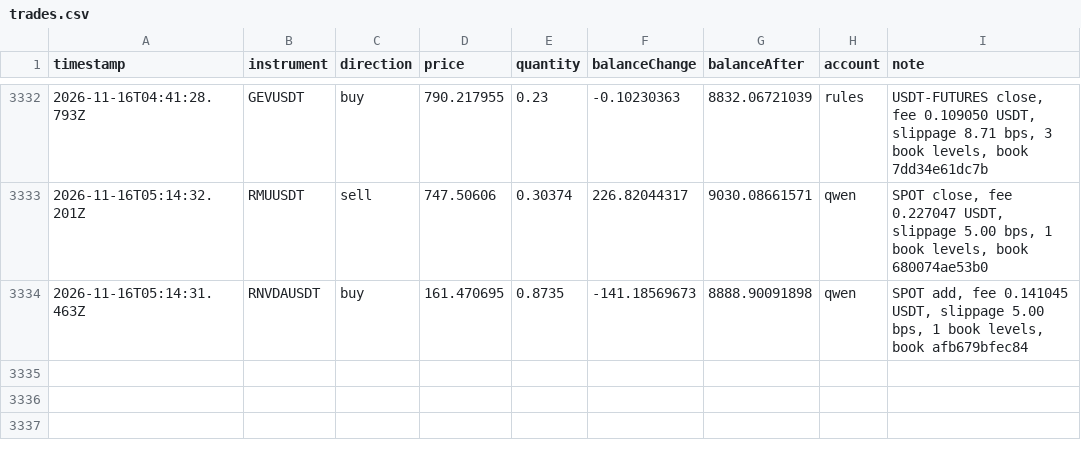
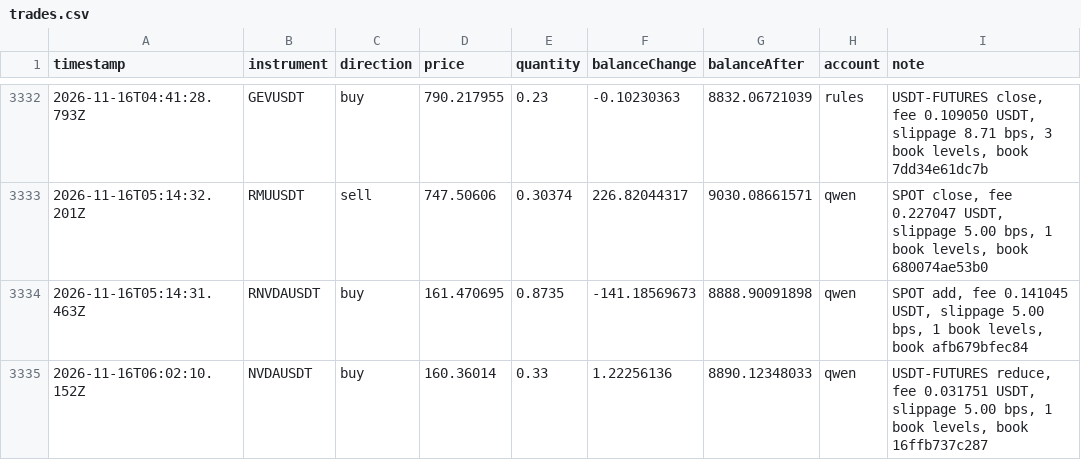
Before and after one commit to ramakrishnanhulk20/kaaval-record, a CSV file: kaaval/trades.csv, drawn as a sheet; only a part is shown, gaps mark what is left out; the diff names each change by its address in the sheet, - before the commit and + after, or states it on an @@ line.

Commit message:
record 2026-11-16T06:10Z: 53280 ledger entries, 3 reviews

```diff
--- a/kaaval/trades.csv
+++ b/kaaval/trades.csv
+row 3335: 2026-11-16T06:02:10.152Z | NVDAUSDT | buy | 160.36014 | 0.33 | 1.22256136 | 8890.12348033 | qwen | USDT-FUTURES reduce, fee 0.031751 USDT, slippage 5.00 bps, 1 book levels, book 16ffb737c287
```
Also changed, not shown: 5 other files.
